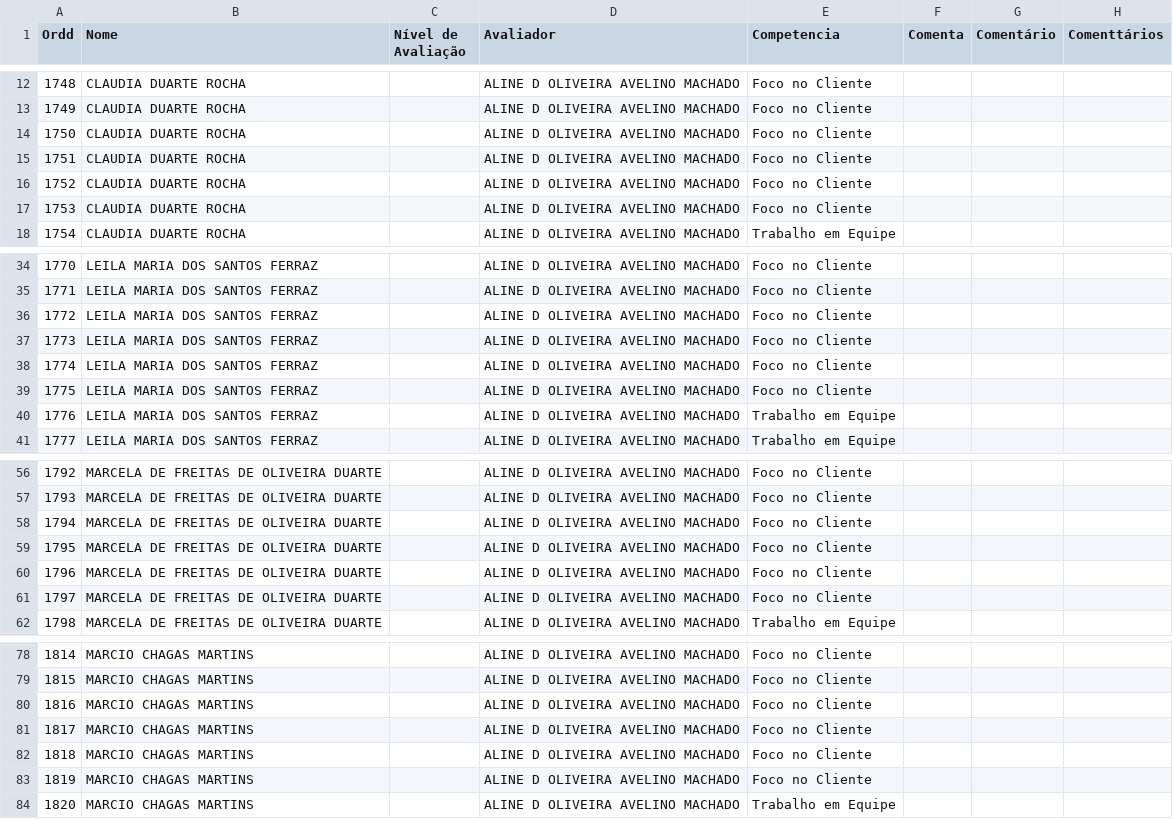
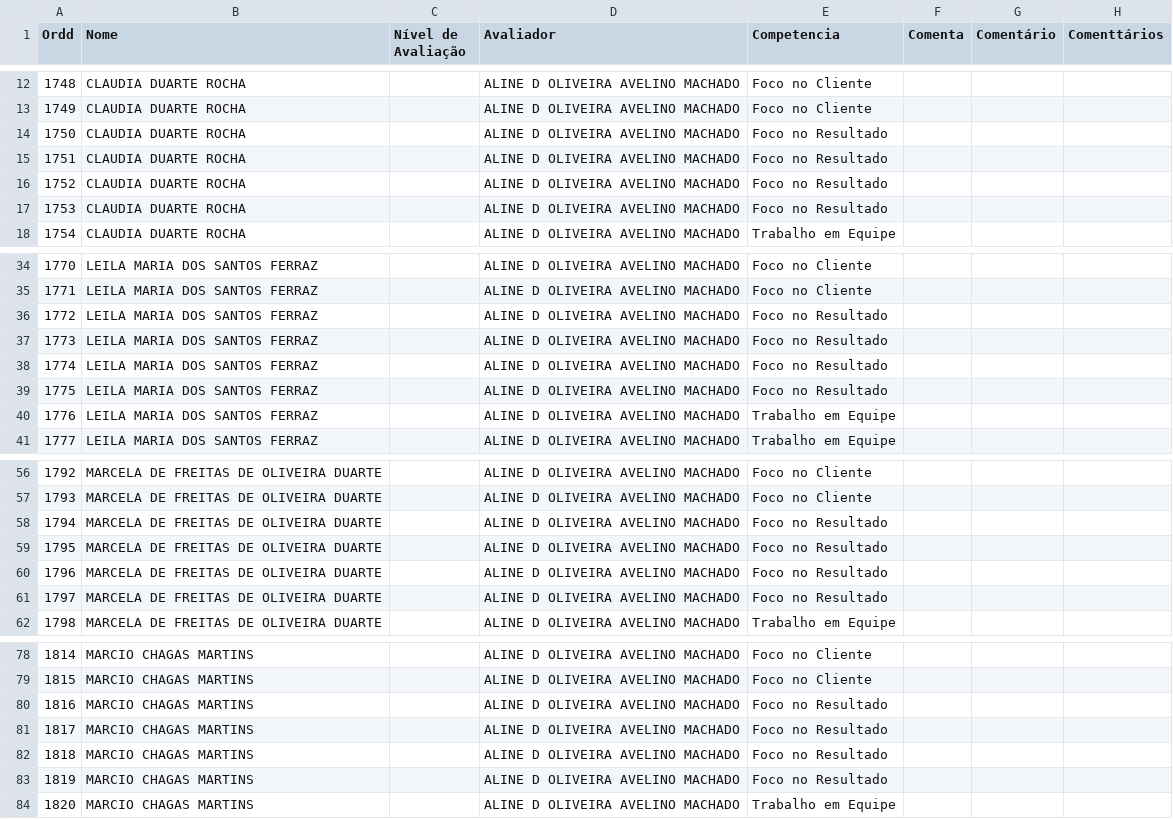
Before and after one commit to Danipag4/Cerejeiras_Aline, a CSV file: Gestor_Aline.csv, drawn as a sheet; only a part is shown, gaps mark what is left out; the diff covers the shown part only; the diff names each change by its address in the sheet, - before the commit and + after, or states it on an @@ line.

Commit message:
Add files via upload

```diff
--- a/Gestor_Aline.csv
+++ b/Gestor_Aline.csv
-E14:E17 (Competencia): Foco no Cliente
+E14:E17 (Competencia): Foco no Resultado
-E36:E39 (Competencia): Foco no Cliente
+E36:E39 (Competencia): Foco no Resultado
-E58:E61 (Competencia): Foco no Cliente
+E58:E61 (Competencia): Foco no Resultado
-E80:E83 (Competencia): Foco no Cliente
+E80:E83 (Competencia): Foco no Resultado
```
Also changed, not shown: 16 edited cells elsewhere in this file.
